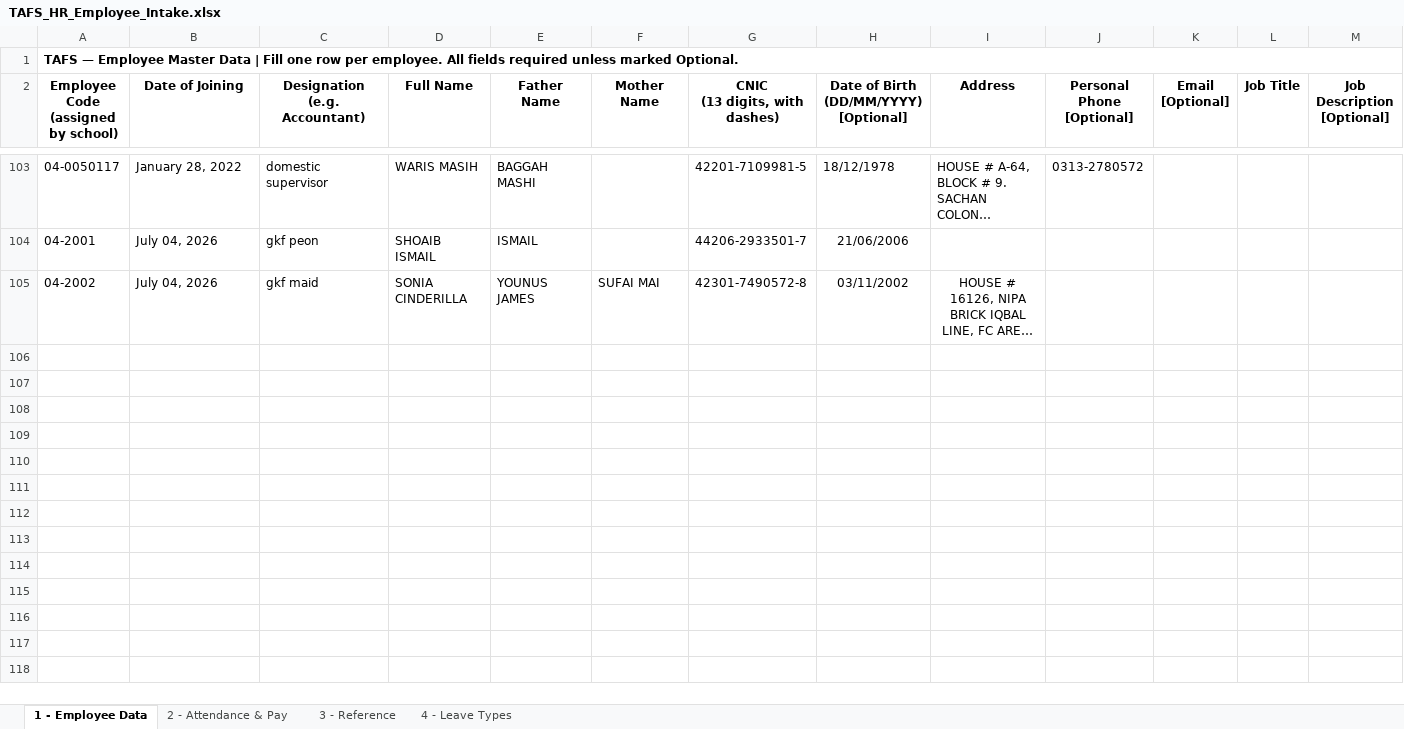
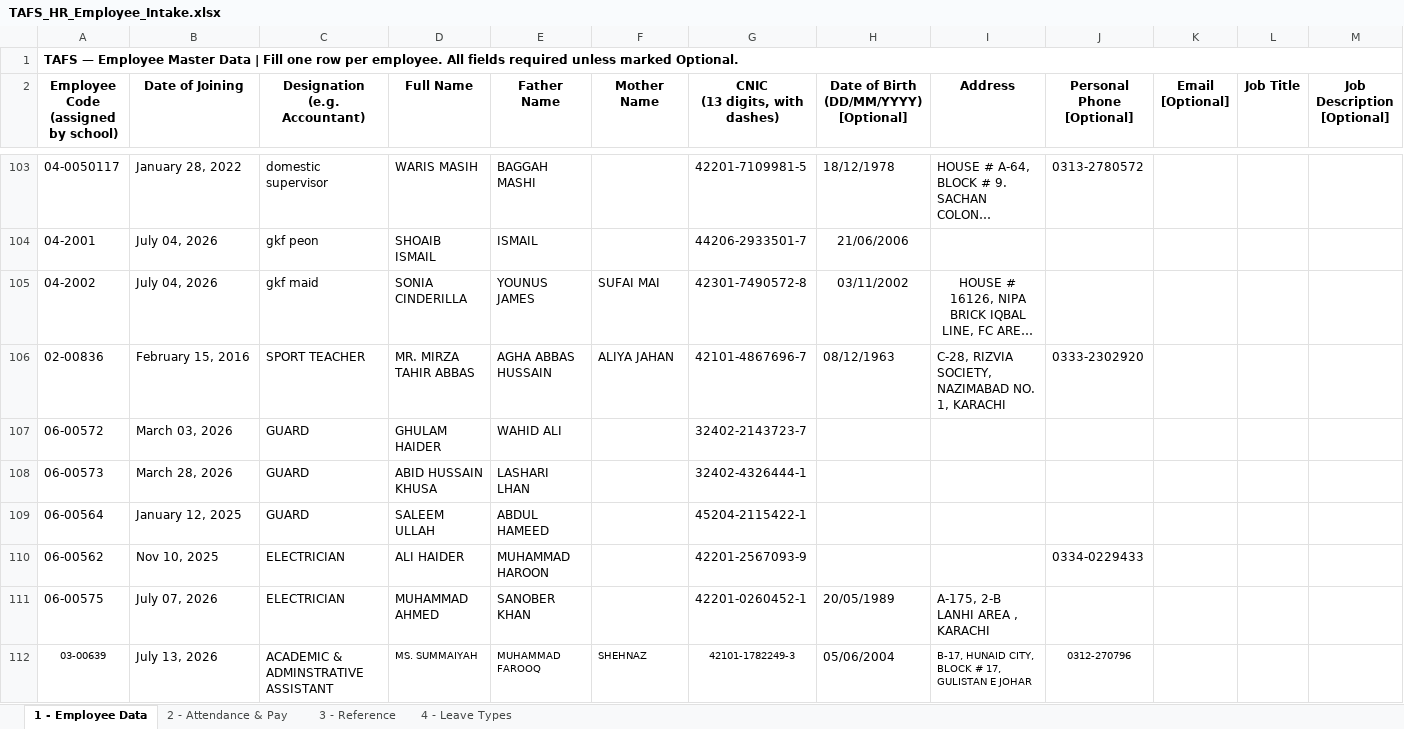
Before and after one commit to TAFCS/tafs-backend, an Excel workbook: employees-excel/TAFS_HR_Employee_Intake.xlsx, sheet 1 - Employee Data, drawn as a sheet; only a part is shown, gaps mark what is left out; long unchanged cells end in …; values as stored, in another font and other column widths than the file's, no borders; charts and pictures and conditional formats not drawn; rows hold the shown columns only; the diff covers the shown part only; the diff names each change by its address in the sheet, - before the commit and + after, or states it on an @@ line.

Commit message:
feat: Add new columns to payroll_run_lines and backfill device pin mappings
- Added columns `has_salary`, `is_mapped`, and `has_punches` to the `payroll_run_lines` table to enhance payroll data tracking.
- Introduced a new script to backfill `device_user_mappings` for unmapped ZK device pins by reconstructing employee codes from device pins, ensuring accurate mapping against existing employee profiles.
- Inserted new employees from the latest intake, including support staff and teachers, while ensuring existing records are not duplicated.
- Created a script to handle the insertion of previously excluded "BUI NNN" teachers due to data corruption in Excel.
- Implemented a script to strip honorific prefixes from employee names in the `employee_profiles` table for consistency in data representation.

```diff
--- a/employees-excel/TAFS_HR_Employee_Intake.xlsx (sheet 1 - Employee Data)
+++ b/employees-excel/TAFS_HR_Employee_Intake.xlsx (sheet 1 - Employee Data)
+row 106: 02-00836 | February 15, 2016 | SPORT TEACHER | MR. MIRZA TAHIR ABBAS | AGHA ABBAS HUSSAIN | ALIYA JAHAN | 42101-4867696-7 | 08/12/1963 | C-28, RIZVIA SOCIETY, NAZIMABAD NO. 1, KARACHI | 0333-2302920
+row 107: 06-00572 | March 03, 2026 | GUARD | GHULAM HAIDER | WAHID ALI |  | 32402-2143723-7
+row 108: 06-00573 | March 28, 2026 | GUARD | ABID HUSSAIN KHUSA | LASHARI LHAN |  | 32402-4326444-1
+row 109: 06-00564 | January 12, 2025 | GUARD | SALEEM ULLAH | ABDUL HAMEED |  | 45204-2115422-1
+row 110: 06-00562 | Nov 10, 2025 | ELECTRICIAN | ALI HAIDER | MUHAMMAD HAROON |  | 42201-2567093-9 |  |  | 0334-0229433
+row 111: 06-00575 | July 07, 2026 | ELECTRICIAN | MUHAMMAD AHMED | SANOBER KHAN |  | 42201-0260452-1 | 20/05/1989 | A-175, 2-B LANHI AREA , KARACHI
+row 112: 03-00639 | July 13, 2026 | ACADEMIC & ADMINSTRATIVE ASSISTANT | MS. SUMMAIYAH | MUHAMMAD FAROOQ | SHEHNAZ | 42101-1782249-3 | 05/06/2004 | B-17, HUNAID CITY, BLOCK # 17, GULISTAN E JOHAR | 0312-270796
```
Also changed, not shown: 18 added rows elsewhere in this sheet, sheet 2 - Attendance & Pay, 10 other files.
